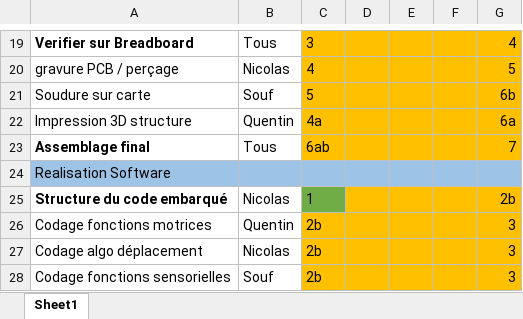
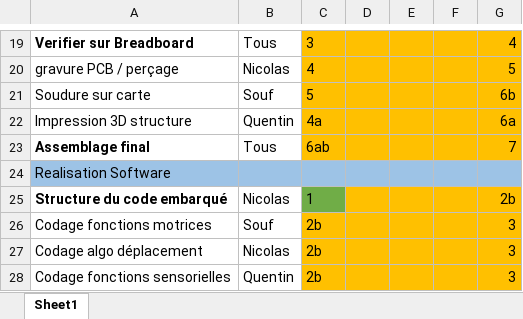
Before and after one commit to MOSH-Insa-Toulouse/QuanticAnt, an Excel workbook: Taches a effectuer.xlsx, sheet Sheet1, drawn as a sheet; only a part is shown, gaps mark what is left out; values as stored, in another font and other column widths than the file's, no borders; the diff names each change by its address in the sheet, - before the commit and + after, or states it on an @@ line.

Commit message:
Inversion roles quentin/souf dans le code

```diff
--- a/Taches a effectuer.xlsx (sheet Sheet1)
+++ b/Taches a effectuer.xlsx (sheet Sheet1)
-B26: Quentin
+B26: Souf
-B28: Souf
+B28: Quentin
```
Also changed, not shown: 1 other file.
